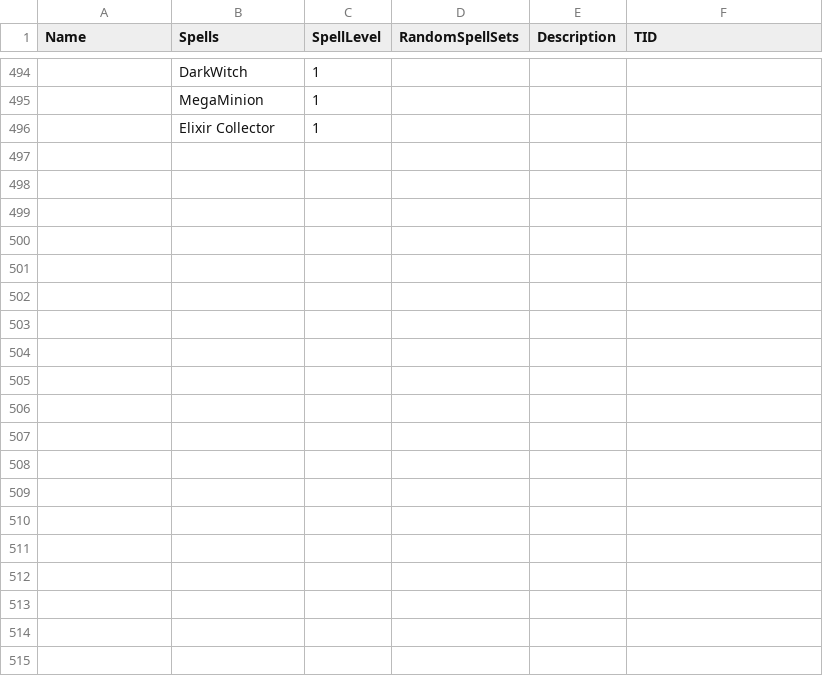
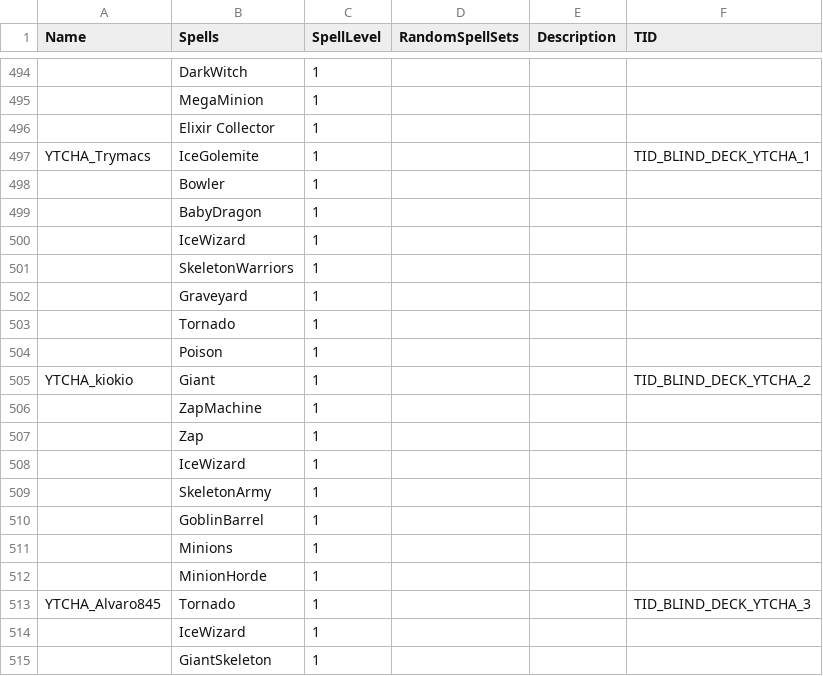
Before and after one commit to smlbiobot/cr-csv, a CSV file: assets/csv_logic/predefined_decks.csv, drawn as a sheet; only a part is shown, gaps mark what is left out; the diff covers the shown part only.

```diff
--- a/assets/csv_logic/predefined_decks.csv
+++ b/assets/csv_logic/predefined_decks.csv
@@ -496 +496,20 @@
 ,"Elixir Collector",1,,,
+"YTCHA_Trymacs","IceGolemite",1,,,"TID_BLIND_DECK_YTCHA_1"
+,"Bowler",1,,,
+,"BabyDragon",1,,,
+,"IceWizard",1,,,
+,"SkeletonWarriors",1,,,
+,"Graveyard",1,,,
+,"Tornado",1,,,
+,"Poison",1,,,
+"YTCHA_kiokio","Giant",1,,,"TID_BLIND_DECK_YTCHA_2"
+,"ZapMachine",1,,,
+,"Zap",1,,,
+,"IceWizard",1,,,
+,"SkeletonArmy",1,,,
+,"GoblinBarrel",1,,,
+,"Minions",1,,,
+,"MinionHorde",1,,,
+"YTCHA_Alvaro845","Tornado",1,,,"TID_BLIND_DECK_YTCHA_3"
+,"IceWizard",1,,,
+,"GiantSkeleton",1,,,
```
Also changed, not shown: 61 added rows elsewhere in this file, assets/csv_client/effects.csv, assets/csv_client/locales.csv, 13 other files.
